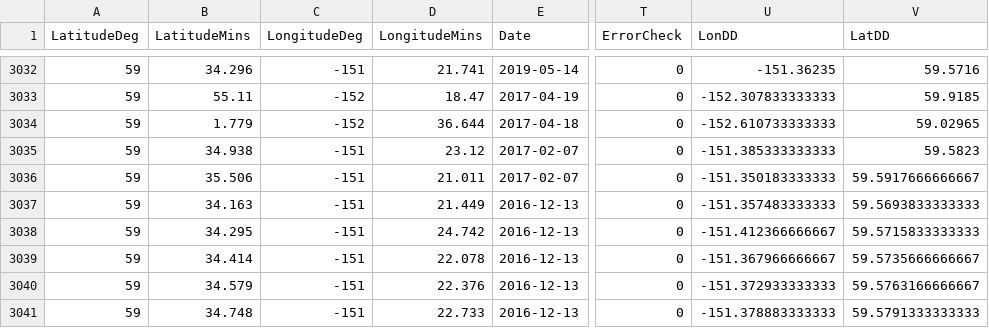
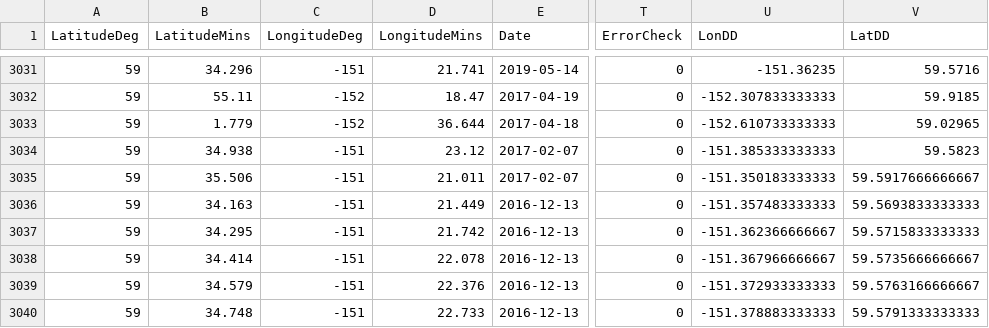
Before and after one commit to akrenner/LCI, a CSV file: EVOS_LTM_tables/tblStationEvent.csv, drawn as a sheet; only a part is shown, gaps mark what is left out; addresses are those after the commit; the diff covers the shown part only; the diff names each change by its address in the sheet, - before the commit and + after, or states it on an @@ line.

```diff
--- a/EVOS_LTM_tables/tblStationEvent.csv
+++ b/EVOS_LTM_tables/tblStationEvent.csv
-D3037 (LongitudeMins): 24.742
+D3037 (LongitudeMins): 21.742
-U3037 (LonDD): -151.412366666667
+U3037 (LonDD): -151.362366666667
```
Also changed, not shown: 1 removed row and 31 edited cells elsewhere in this file, MasterStationLocations.csv.
